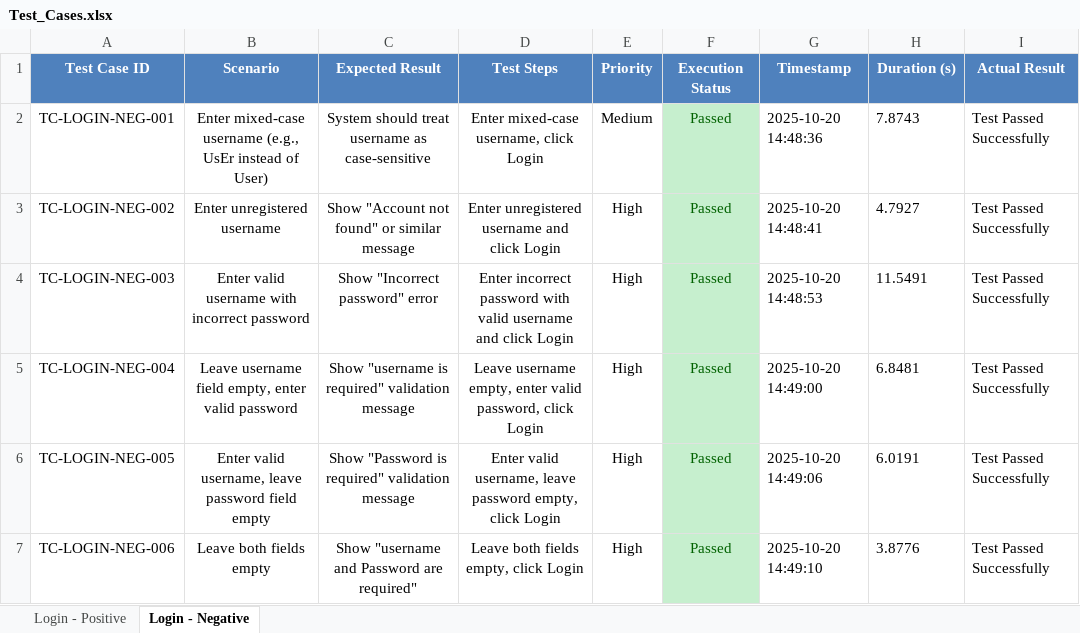
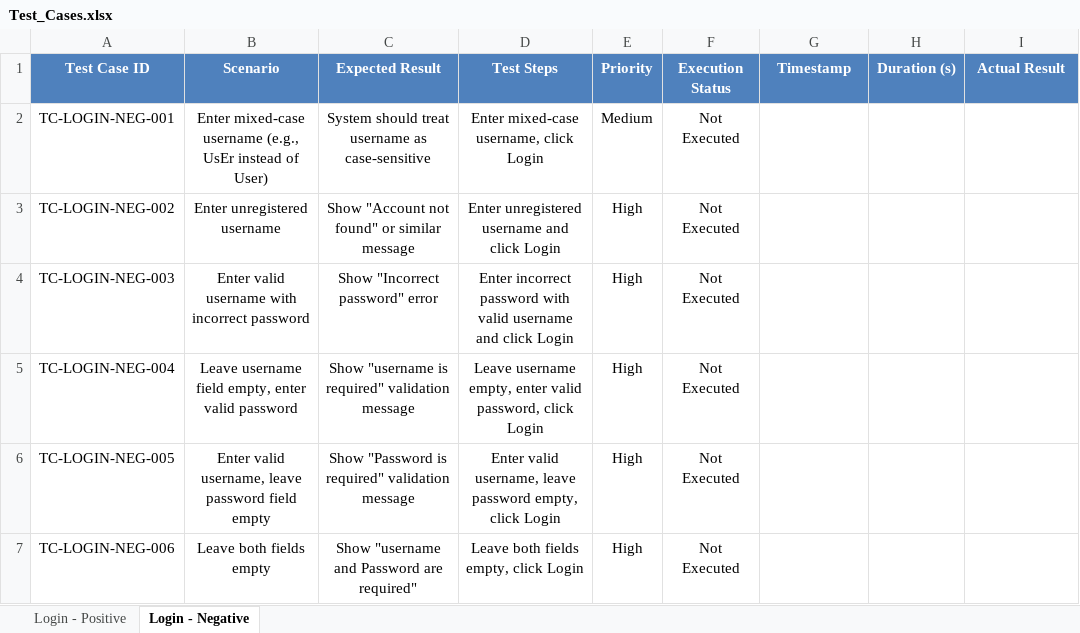
Before and after one commit to omarN1331/Playwright-WebApplication-Testing, an Excel workbook: Test_Cases.xlsx, sheet Login - Negative, drawn as a sheet; values as stored, in another font and other column widths than the file's, no borders; conditional formats and table styles not drawn; the diff names each change by its address in the sheet, - before the commit and + after, or states it on an @@ line.

```diff
--- a/Test_Cases.xlsx (sheet Login - Negative)
+++ b/Test_Cases.xlsx (sheet Login - Negative)
-F2:F7 (Execution Status): Passed
+F2:F7 (Execution Status): Not Executed
@@ F2:F7 fill: #C6EFCE → none, text colour: #006100 → black @@
-G2 (Timestamp): 2025-10-20 14:48:36
+G2 (Timestamp): (empty)
-H2 (Duration (s)): 7.8743
+H2 (Duration (s)): (empty)
-I2:I7 (Actual Result): Test Passed Successfully
+I2:I7 (Actual Result): (empty)
-G3 (Timestamp): 2025-10-20 14:48:41
+G3 (Timestamp): (empty)
-H3 (Duration (s)): 4.7927
+H3 (Duration (s)): (empty)
-G4 (Timestamp): 2025-10-20 14:48:53
+G4 (Timestamp): (empty)
-H4 (Duration (s)): 11.5491
+H4 (Duration (s)): (empty)
-G5 (Timestamp): 2025-10-20 14:49:00
+G5 (Timestamp): (empty)
-H5 (Duration (s)): 6.8481
+H5 (Duration (s)): (empty)
-G6 (Timestamp): 2025-10-20 14:49:06
+G6 (Timestamp): (empty)
-H6 (Duration (s)): 6.0191
+H6 (Duration (s)): (empty)
-G7 (Timestamp): 2025-10-20 14:49:10
+G7 (Timestamp): (empty)
-H7 (Duration (s)): 3.8776
+H7 (Duration (s)): (empty)
```
Also changed, not shown: sheet Login - Positive.
